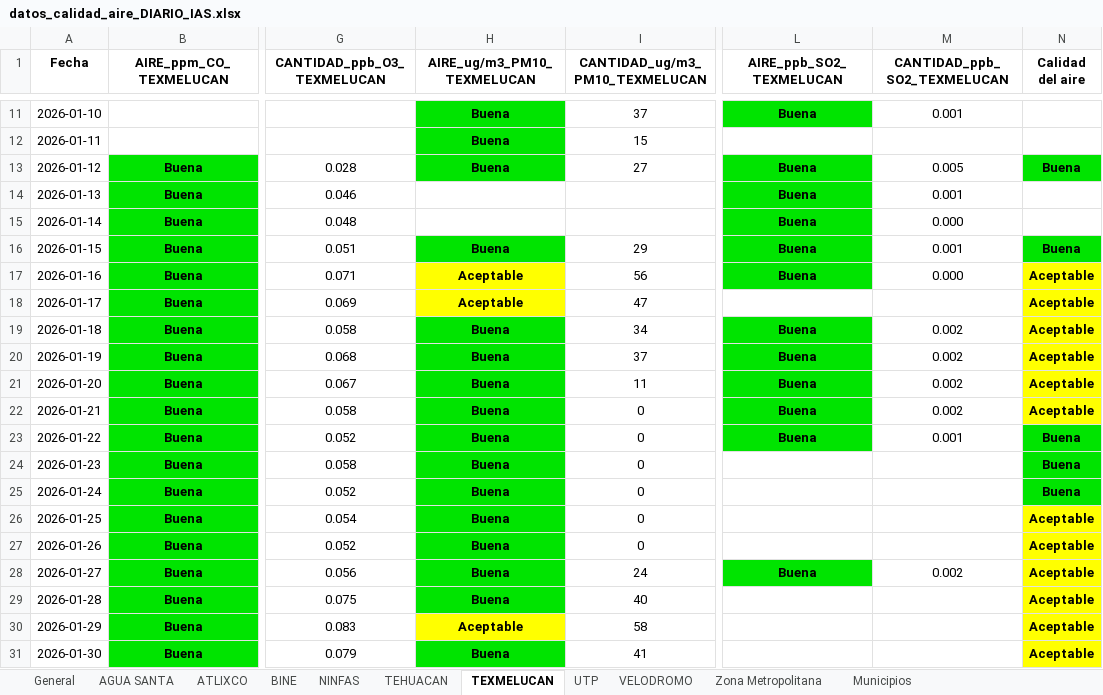
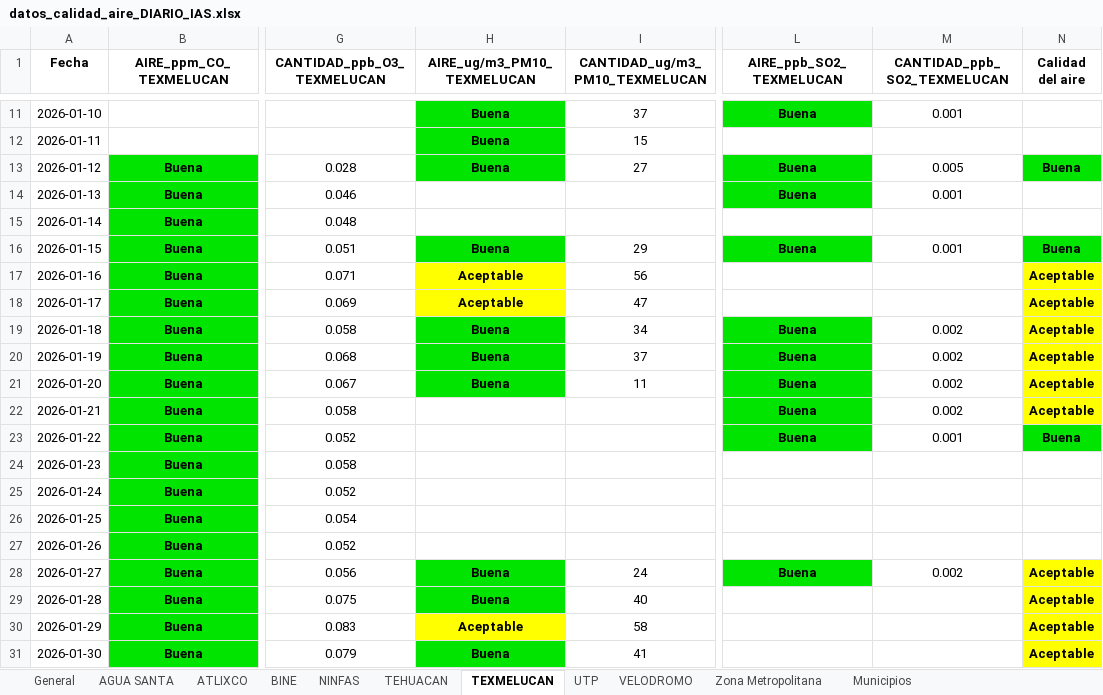
Before and after one commit to ManuelRuizJ/IAS_ICQ, an Excel workbook: datos/datos_calidad_aire_DIARIO_IAS.xlsx, sheet TEXMELUCAN, drawn as a sheet; only a part is shown, gaps mark what is left out; values as stored, in another font and other column widths than the file's, no borders; the diff names each change by its address in the sheet, - before the commit and + after, or states it on an @@ line.

```diff
--- a/datos/datos_calidad_aire_DIARIO_IAS.xlsx (sheet TEXMELUCAN)
+++ b/datos/datos_calidad_aire_DIARIO_IAS.xlsx (sheet TEXMELUCAN)
-L15 (AIRE_ppb_SO2_TEXMELUCAN): Buena
+L15 (AIRE_ppb_SO2_TEXMELUCAN): (empty)
-L15 fill: #00E400
+L15 fill: none
-M15 (CANTIDAD_ppb_SO2_TEXMELUCAN): 0.000
+M15 (CANTIDAD_ppb_SO2_TEXMELUCAN): (empty)
-L17 (AIRE_ppb_SO2_TEXMELUCAN): Buena
+L17 (AIRE_ppb_SO2_TEXMELUCAN): (empty)
-L17 fill: #00E400
+L17 fill: none
-M17 (CANTIDAD_ppb_SO2_TEXMELUCAN): 0.000
+M17 (CANTIDAD_ppb_SO2_TEXMELUCAN): (empty)
-H22:H27 (AIRE_ug/m3_PM10_TEXMELUCAN): Buena
+H22:H27 (AIRE_ug/m3_PM10_TEXMELUCAN): (empty)
-H22:H27 fill: #00E400
+H22:H27 fill: none
-I22:I27 (CANTIDAD_ug/m3_PM10_TEXMELUCAN): 0
+I22:I27 (CANTIDAD_ug/m3_PM10_TEXMELUCAN): (empty)
-N24:N25 (Calidad del aire): Buena
+N24:N25 (Calidad del aire): (empty)
-N24:N25 fill: #00E400
+N24:N25 fill: none
-N26:N27 (Calidad del aire): Aceptable
+N26:N27 (Calidad del aire): (empty)
-N26:N27 fill: #FFFF00
+N26:N27 fill: none
```
Also changed, not shown: sheet Municipios, sheet General, sheet ATLIXCO, sheet Zona Metropolitana, sheet UTP, datos/datos_calidad_aire_DIARIO_ICA.xlsx, datos/datos_calidad_aire_ICA.xlsx, 5 other files.
